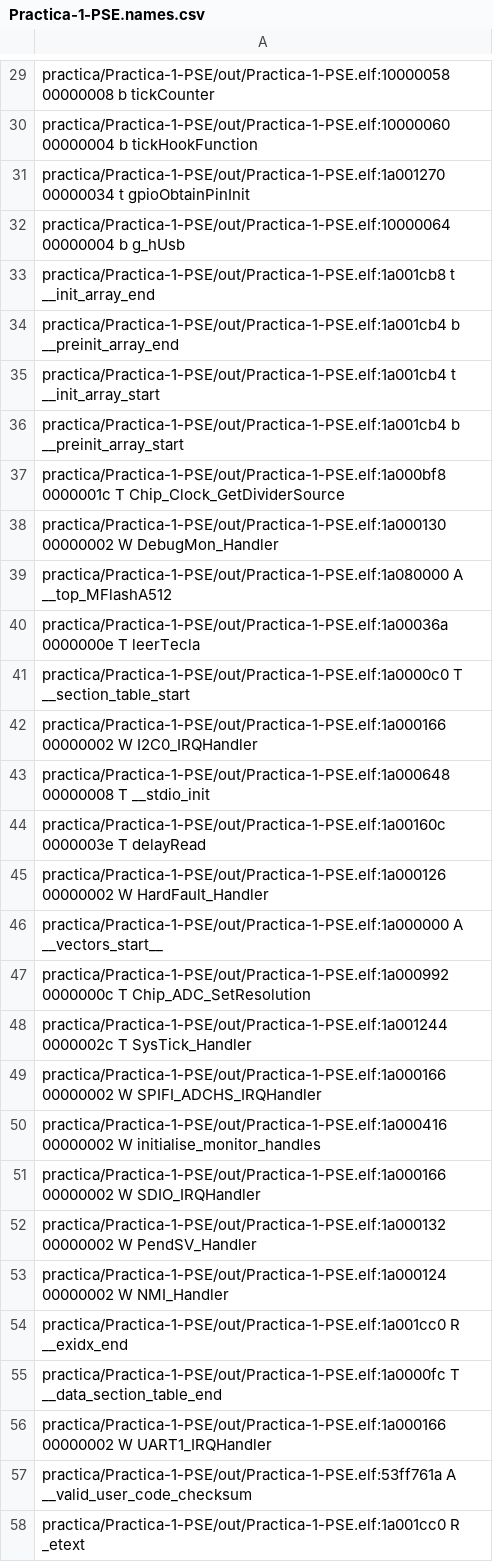
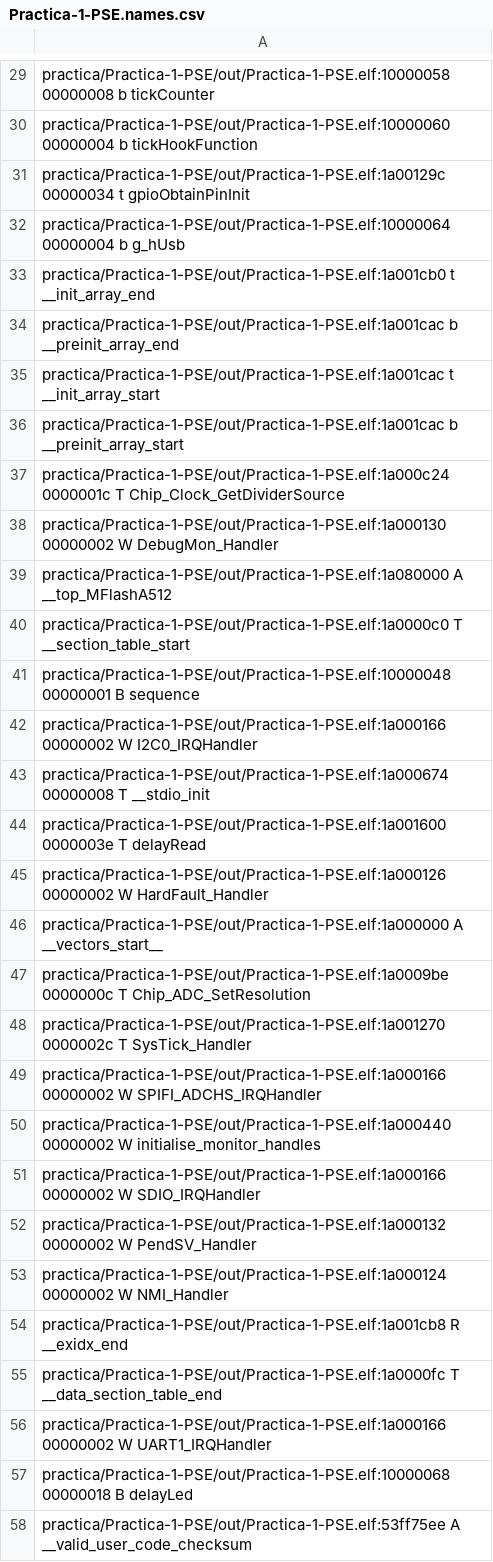
Before and after one commit to pavloski-m/Practica-1-PSE, a CSV file: out/Practica-1-PSE.names.csv, drawn as a sheet; only a part is shown, gaps mark what is left out; the diff covers the shown part only.

```diff
--- a/out/Practica-1-PSE.names.csv
+++ b/out/Practica-1-PSE.names.csv
@@ -30,22 +30,22 @@ practica/Practica-1-PSE/out/Practica-1-PSE.elf:10000058 00000008 b tickCounter
 practica/Practica-1-PSE/out/Practica-1-PSE.elf:10000060 00000004 b tickHookFunction
-practica/Practica-1-PSE/out/Practica-1-PSE.elf:1a001270 00000034 t gpioObtainPinInit
+practica/Practica-1-PSE/out/Practica-1-PSE.elf:1a00129c 00000034 t gpioObtainPinInit
 practica/Practica-1-PSE/out/Practica-1-PSE.elf:10000064 00000004 b g_hUsb
-practica/Practica-1-PSE/out/Practica-1-PSE.elf:1a001cb8 t __init_array_end
-practica/Practica-1-PSE/out/Practica-1-PSE.elf:1a001cb4 b __preinit_array_end
-practica/Practica-1-PSE/out/Practica-1-PSE.elf:1a001cb4 t __init_array_start
-practica/Practica-1-PSE/out/Practica-1-PSE.elf:1a001cb4 b __preinit_array_start
-practica/Practica-1-PSE/out/Practica-1-PSE.elf:1a000bf8 0000001c T Chip_Clock_GetDividerSource
+practica/Practica-1-PSE/out/Practica-1-PSE.elf:1a001cb0 t __init_array_end
+practica/Practica-1-PSE/out/Practica-1-PSE.elf:1a001cac b __preinit_array_end
+practica/Practica-1-PSE/out/Practica-1-PSE.elf:1a001cac t __init_array_start
+practica/Practica-1-PSE/out/Practica-1-PSE.elf:1a001cac b __preinit_array_start
+practica/Practica-1-PSE/out/Practica-1-PSE.elf:1a000c24 0000001c T Chip_Clock_GetDividerSource
 practica/Practica-1-PSE/out/Practica-1-PSE.elf:1a000130 00000002 W DebugMon_Handler
 practica/Practica-1-PSE/out/Practica-1-PSE.elf:1a080000 A __top_MFlashA512
-practica/Practica-1-PSE/out/Practica-1-PSE.elf:1a00036a 0000000e T leerTecla
 practica/Practica-1-PSE/out/Practica-1-PSE.elf:1a0000c0 T __section_table_start
+practica/Practica-1-PSE/out/Practica-1-PSE.elf:10000048 00000001 B sequence
 practica/Practica-1-PSE/out/Practica-1-PSE.elf:1a000166 00000002 W I2C0_IRQHandler
-practica/Practica-1-PSE/out/Practica-1-PSE.elf:1a000648 00000008 T __stdio_init
-practica/Practica-1-PSE/out/Practica-1-PSE.elf:1a00160c 0000003e T delayRead
+practica/Practica-1-PSE/out/Practica-1-PSE.elf:1a000674 00000008 T __stdio_init
+practica/Practica-1-PSE/out/Practica-1-PSE.elf:1a001600 0000003e T delayRead
 practica/Practica-1-PSE/out/Practica-1-PSE.elf:1a000126 00000002 W HardFault_Handler
 practica/Practica-1-PSE/out/Practica-1-PSE.elf:1a000000 A __vectors_start__
-practica/Practica-1-PSE/out/Practica-1-PSE.elf:1a000992 0000000c T Chip_ADC_SetResolution
-practica/Practica-1-PSE/out/Practica-1-PSE.elf:1a001244 0000002c T SysTick_Handler
+practica/Practica-1-PSE/out/Practica-1-PSE.elf:1a0009be 0000000c T Chip_ADC_SetResolution
+practica/Practica-1-PSE/out/Practica-1-PSE.elf:1a001270 0000002c T SysTick_Handler
 practica/Practica-1-PSE/out/Practica-1-PSE.elf:1a000166 00000002 W SPIFI_ADCHS_IRQHandler
-practica/Practica-1-PSE/out/Practica-1-PSE.elf:1a000416 00000002 W initialise_monitor_handles
+practica/Practica-1-PSE/out/Practica-1-PSE.elf:1a000440 00000002 W initialise_monitor_handles
 practica/Practica-1-PSE/out/Practica-1-PSE.elf:1a000166 00000002 W SDIO_IRQHandler
@@ -53,6 +53,6 @@ practica/Practica-1-PSE/out/Practica-1-PSE.elf:1a000132 00000002 W PendSV_Handle
 practica/Practica-1-PSE/out/Practica-1-PSE.elf:1a000124 00000002 W NMI_Handler
-practica/Practica-1-PSE/out/Practica-1-PSE.elf:1a001cc0 R __exidx_end
+practica/Practica-1-PSE/out/Practica-1-PSE.elf:1a001cb8 R __exidx_end
 practica/Practica-1-PSE/out/Practica-1-PSE.elf:1a0000fc T __data_section_table_end
 practica/Practica-1-PSE/out/Practica-1-PSE.elf:1a000166 00000002 W UART1_IRQHandler
-practica/Practica-1-PSE/out/Practica-1-PSE.elf:53ff761a A __valid_user_code_checksum
-practica/Practica-1-PSE/out/Practica-1-PSE.elf:1a001cc0 R _etext
+practica/Practica-1-PSE/out/Practica-1-PSE.elf:10000068 00000018 B delayLed
+practica/Practica-1-PSE/out/Practica-1-PSE.elf:53ff75ee A __valid_user_code_checksum
```
Also changed, not shown: 2 added rows, 1 removed row and 87 edited cells elsewhere in this file, 4 other files.
